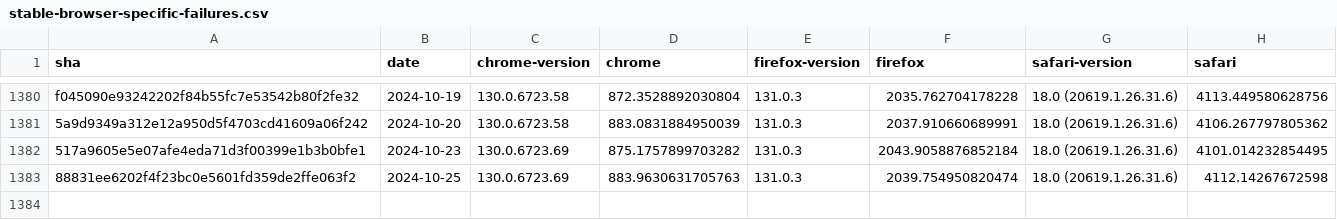
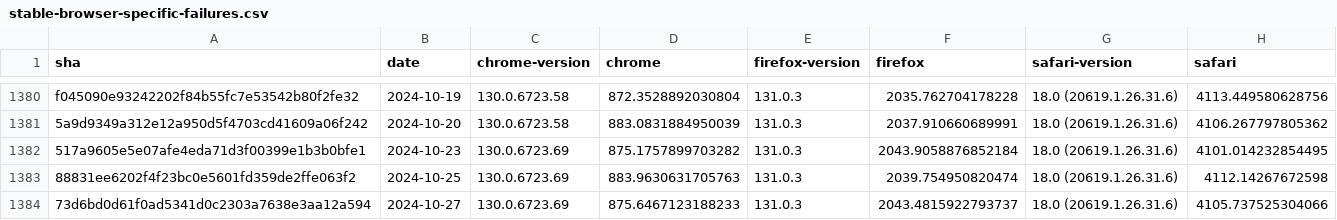
Before and after one commit to gsnedders/results-analysis, a CSV file: data/stable-browser-specific-failures.csv, drawn as a sheet; only a part is shown, gaps mark what is left out.

```diff
--- a/data/stable-browser-specific-failures.csv
+++ b/data/stable-browser-specific-failures.csv
@@ -1383 +1383,2 @@ f045090e93242202f84b55fc7e53542b80f2fe32,2024-10-19,130.0.6723.58,872.3528892030
 88831ee6202f4f23bc0e5601fd359de2ffe063f2,2024-10-25,130.0.6723.69,883.9630631705763,131.0.3,2039.754950820474,18.0 (20619.1.26.31.6),4112.14267672598
+73d6bd0d61f0ad5341d0c2303a7638e3aa12a594,2024-10-27,130.0.6723.69,875.6467123188233,131.0.3,2043.4815922793737,18.0 (20619.1.26.31.6),4105.737525304066
```
Also changed, not shown: data/interop-2023/interop-2023-stable-v2.csv, data/interop-2024/interop-2024-stable-v2.csv.
